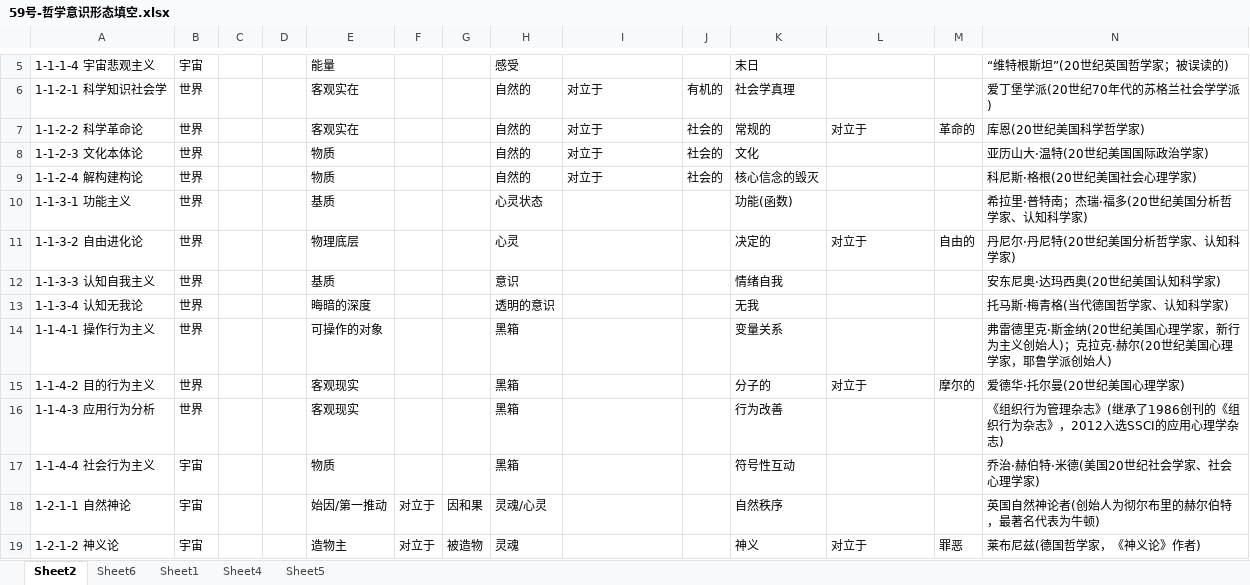
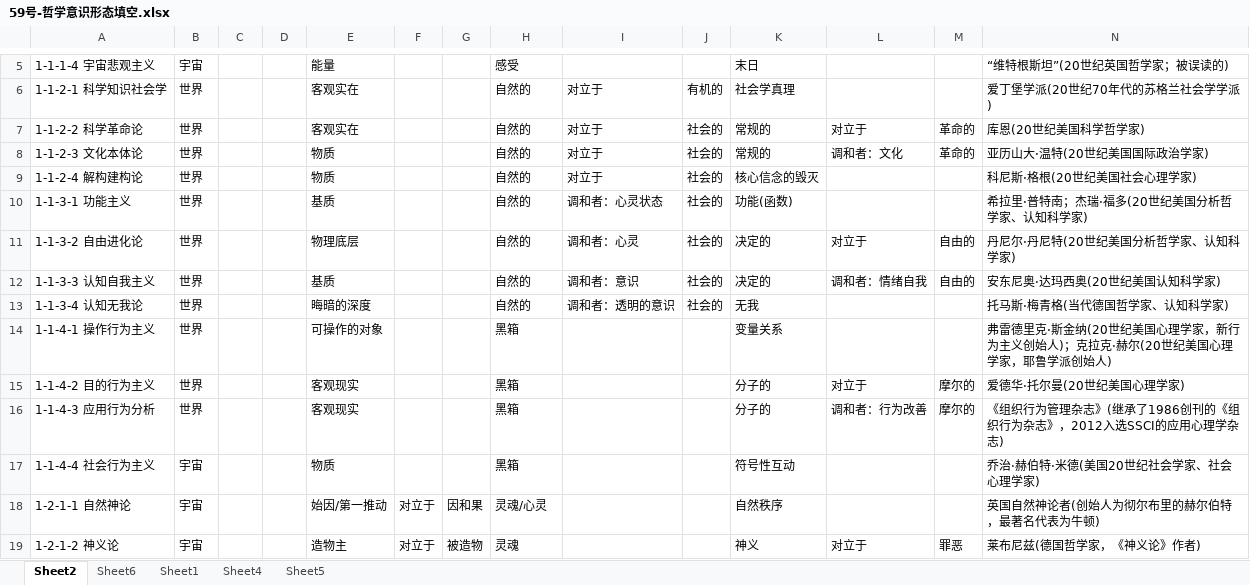
Before and after one commit to ismism-learner/ismism-, an Excel workbook: 主义主义/59号-哲学意识形态填空.xlsx, sheet Sheet2, drawn as a sheet; only a part is shown, gaps mark what is left out; values as stored, in another font and other column widths than the file's, no borders; the diff names each change by its address in the sheet, - before the commit and + after, or states it on an @@ line.

Commit message:
Add files via upload

```diff
--- a/主义主义/59号-哲学意识形态填空.xlsx (sheet Sheet2)
+++ b/主义主义/59号-哲学意识形态填空.xlsx (sheet Sheet2)
-K8: 文化
+K8: 常规的
-L8: (empty)
+L8: 调和者：文化
-M8: (empty)
+M8: 革命的
-H10: 心灵状态
+H10: 自然的
-I10: (empty)
+I10: 调和者：心灵状态
-J10:J13: (empty)
+J10:J13: 社会的
-H11: 心灵
+H11: 自然的
-I11: (empty)
+I11: 调和者：心灵
-H12: 意识
+H12: 自然的
-I12: (empty)
+I12: 调和者：意识
-K12: 情绪自我
+K12: 决定的
-L12: (empty)
+L12: 调和者：情绪自我
-M12: (empty)
+M12: 自由的
-H13: 透明的意识
+H13: 自然的
-I13: (empty)
+I13: 调和者：透明的意识
-K16: 行为改善
+K16: 分子的
-L16: (empty)
+L16: 调和者：行为改善
-M16: (empty)
+M16: 摩尔的
```
Also changed, not shown: sheet Sheet6.
